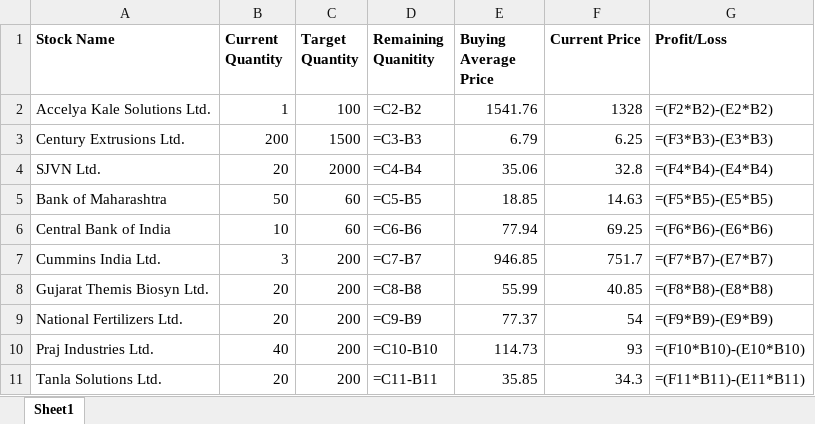
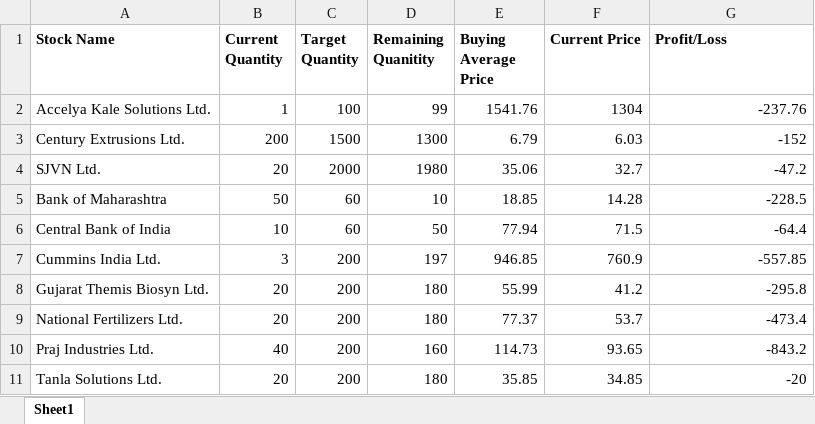
Before and after one commit to ameyanatu/WebScrappingStockPricesFramework, an Excel workbook: ExcelSheet/Target.xlsx, sheet Sheet1, drawn as a sheet; only a part is shown; values as stored, in another font and other column widths than the file's, no borders; formulas without a stored value are shown as written; the diff covers the shown part only; the diff names each change by its address in the sheet, - before the commit and + after, or states it on an @@ line.

```diff
--- a/ExcelSheet/Target.xlsx (sheet Sheet1)
+++ b/ExcelSheet/Target.xlsx (sheet Sheet1)
-D2 (Remaining Quanitity): =C2-B2
+D2 (Remaining Quanitity): 99
-F2 (Current Price): 1328
+F2 (Current Price): 1304
-G2 (Profit/Loss): =(F2*B2)-(E2*B2)
+G2 (Profit/Loss): -237.76
-D3 (Remaining Quanitity): =C3-B3
+D3 (Remaining Quanitity): 1300
-F3 (Current Price): 6.25
+F3 (Current Price): 6.03
-G3 (Profit/Loss): =(F3*B3)-(E3*B3)
+G3 (Profit/Loss): -152
-D4 (Remaining Quanitity): =C4-B4
+D4 (Remaining Quanitity): 1980
-F4 (Current Price): 32.8
+F4 (Current Price): 32.7
-G4 (Profit/Loss): =(F4*B4)-(E4*B4)
+G4 (Profit/Loss): -47.2
-D5 (Remaining Quanitity): =C5-B5
+D5 (Remaining Quanitity): 10
-F5 (Current Price): 14.63
+F5 (Current Price): 14.28
-G5 (Profit/Loss): =(F5*B5)-(E5*B5)
+G5 (Profit/Loss): -228.5
-D6 (Remaining Quanitity): =C6-B6
+D6 (Remaining Quanitity): 50
-F6 (Current Price): 69.25
+F6 (Current Price): 71.5
-G6 (Profit/Loss): =(F6*B6)-(E6*B6)
+G6 (Profit/Loss): -64.4
-D7 (Remaining Quanitity): =C7-B7
+D7 (Remaining Quanitity): 197
-F7 (Current Price): 751.7
+F7 (Current Price): 760.9
-G7 (Profit/Loss): =(F7*B7)-(E7*B7)
+G7 (Profit/Loss): -557.85
-D8 (Remaining Quanitity): =C8-B8
+D8 (Remaining Quanitity): 180
-F8 (Current Price): 40.85
+F8 (Current Price): 41.2
-G8 (Profit/Loss): =(F8*B8)-(E8*B8)
+G8 (Profit/Loss): -295.8
-D9 (Remaining Quanitity): =C9-B9
+D9 (Remaining Quanitity): 180
-F9 (Current Price): 54
+F9 (Current Price): 53.7
-G9 (Profit/Loss): =(F9*B9)-(E9*B9)
+G9 (Profit/Loss): -473.4
-D10 (Remaining Quanitity): =C10-B10
+D10 (Remaining Quanitity): 160
-F10 (Current Price): 93
+F10 (Current Price): 93.65
-G10 (Profit/Loss): =(F10*B10)-(E10*B10)
+G10 (Profit/Loss): -843.2
-D11 (Remaining Quanitity): =C11-B11
+D11 (Remaining Quanitity): 180
-F11 (Current Price): 34.3
+F11 (Current Price): 34.85
-G11 (Profit/Loss): =(F11*B11)-(E11*B11)
+G11 (Profit/Loss): -20
```
Also changed, not shown: 15 edited cells elsewhere in this sheet, 1 other file.
